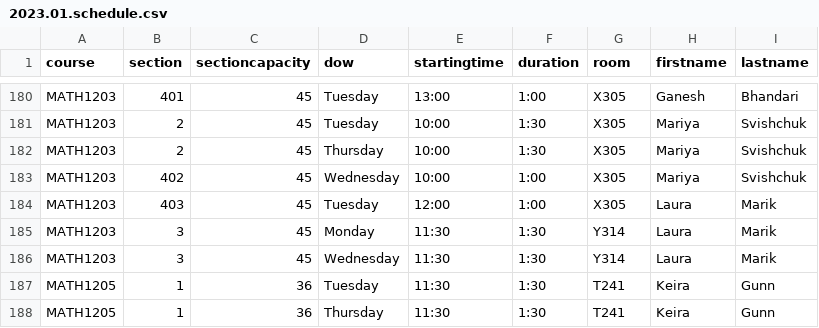
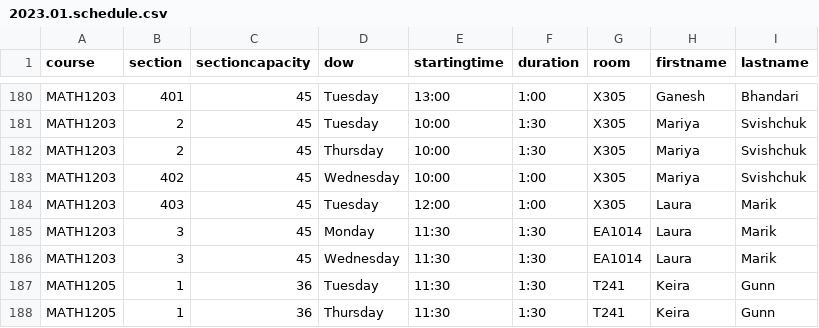
Before and after one commit to jpratt-mru/maco.calendar.datafiles, a CSV file: 2023.01.schedule.csv, drawn as a sheet; only a part is shown, gaps mark what is left out.

Commit message:
Room change 1203-003.

```diff
--- a/2023.01.schedule.csv
+++ b/2023.01.schedule.csv
@@ -184,4 +184,4 @@ MATH1203,402,45,Wednesday,10:00,1:00,X305,Mariya,Svishchuk
 MATH1203,403,45,Tuesday,12:00,1:00,X305,Laura,Marik
-MATH1203,3,45,Monday,11:30,1:30,Y314,Laura,Marik
-MATH1203,3,45,Wednesday,11:30,1:30,Y314,Laura,Marik
+MATH1203,3,45,Monday,11:30,1:30,EA1014,Laura,Marik
+MATH1203,3,45,Wednesday,11:30,1:30,EA1014,Laura,Marik
 MATH1205,1,36,Tuesday,11:30,1:30,T241,Keira,Gunn
```
